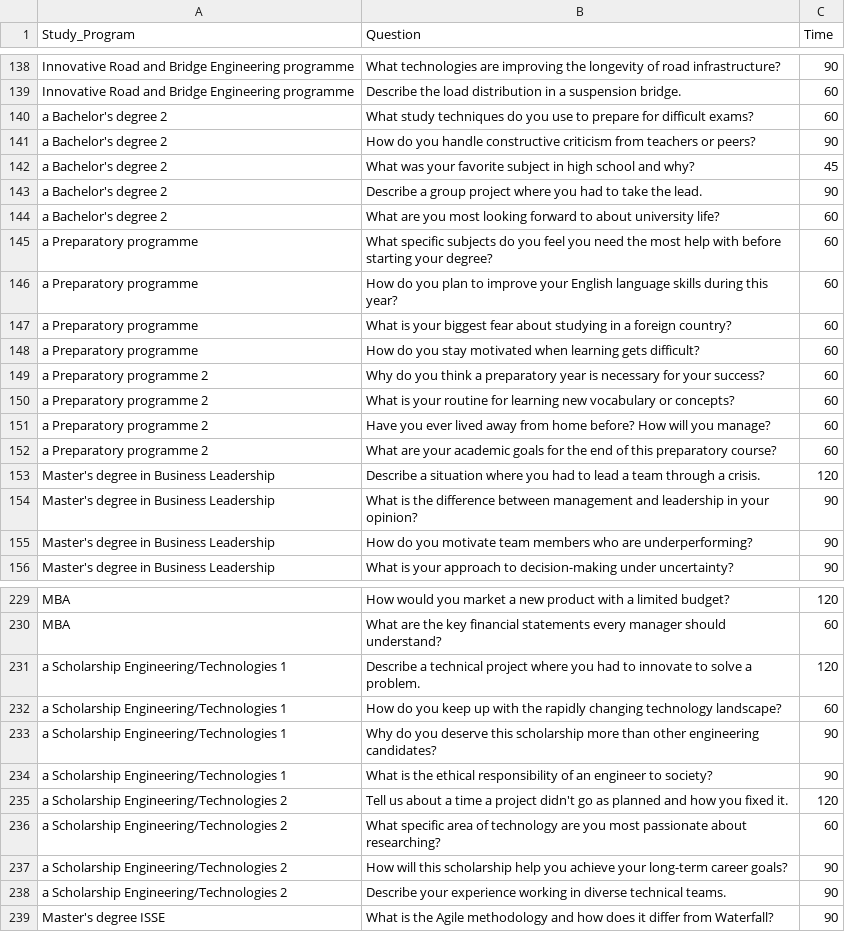
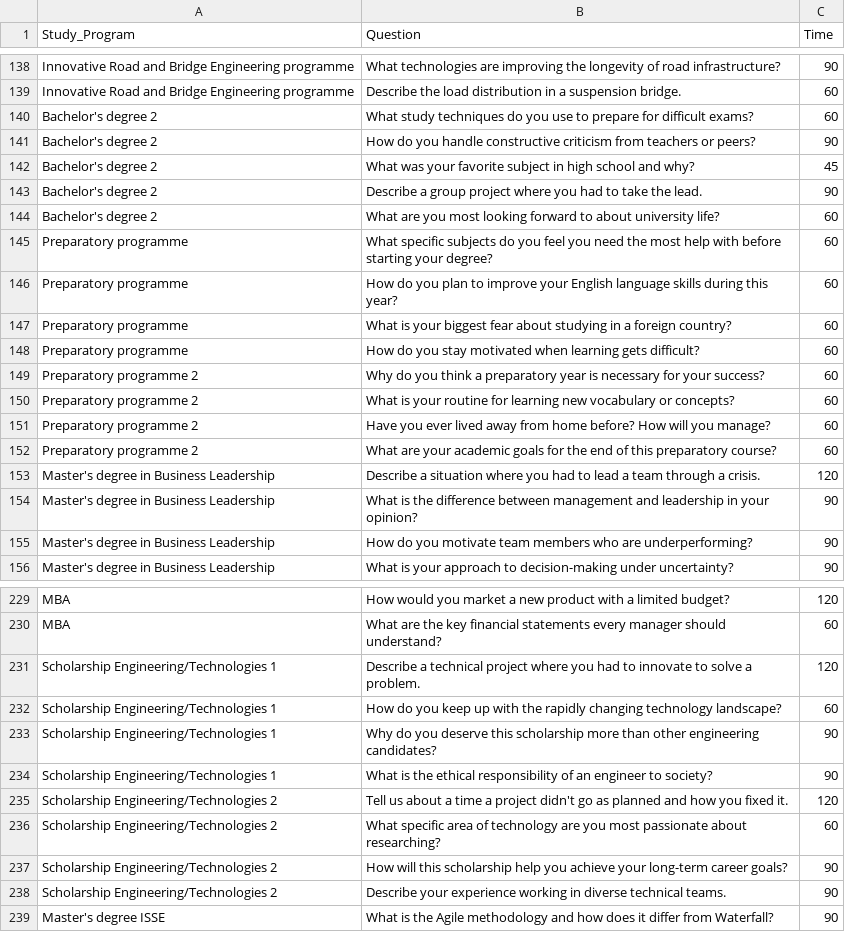
Before and after one commit to fair-vid/fair-vid-synthetic-data, a TSV file: interview_questionnaires/interview_questions_v1.tsv, drawn as a sheet; only a part is shown, gaps mark what is left out; the diff covers the shown part only.

```diff
--- a/interview_questionnaires/interview_questions_v1.tsv
+++ b/interview_questionnaires/interview_questions_v1.tsv
@@ -139,15 +139,15 @@ Innovative Road and Bridge Engineering programme	What technologies are improving
 Innovative Road and Bridge Engineering programme	Describe the load distribution in a suspension bridge.	60
-a Bachelor's degree 2	What study techniques do you use to prepare for difficult exams?	60
-a Bachelor's degree 2	How do you handle constructive criticism from teachers or peers?	90
-a Bachelor's degree 2	What was your favorite subject in high school and why?	45
-a Bachelor's degree 2	Describe a group project where you had to take the lead.	90
-a Bachelor's degree 2	What are you most looking forward to about university life?	60
-a Preparatory programme 	What specific subjects do you feel you need the most help with before starting your degree?	60
-a Preparatory programme 	How do you plan to improve your English language skills during this year?	60
-a Preparatory programme 	What is your biggest fear about studying in a foreign country?	60
-a Preparatory programme 	How do you stay motivated when learning gets difficult?	60
-a Preparatory programme 2	Why do you think a preparatory year is necessary for your success?	60
-a Preparatory programme 2	What is your routine for learning new vocabulary or concepts?	60
-a Preparatory programme 2	Have you ever lived away from home before? How will you manage?	60
-a Preparatory programme 2	What are your academic goals for the end of this preparatory course?	60
+Bachelor's degree 2	What study techniques do you use to prepare for difficult exams?	60
+Bachelor's degree 2	How do you handle constructive criticism from teachers or peers?	90
+Bachelor's degree 2	What was your favorite subject in high school and why?	45
+Bachelor's degree 2	Describe a group project where you had to take the lead.	90
+Bachelor's degree 2	What are you most looking forward to about university life?	60
+Preparatory programme 	What specific subjects do you feel you need the most help with before starting your degree?	60
+Preparatory programme 	How do you plan to improve your English language skills during this year?	60
+Preparatory programme 	What is your biggest fear about studying in a foreign country?	60
+Preparatory programme 	How do you stay motivated when learning gets difficult?	60
+Preparatory programme 2	Why do you think a preparatory year is necessary for your success?	60
+Preparatory programme 2	What is your routine for learning new vocabulary or concepts?	60
+Preparatory programme 2	Have you ever lived away from home before? How will you manage?	60
+Preparatory programme 2	What are your academic goals for the end of this preparatory course?	60
 Master's degree in Business Leadership	Describe a situation where you had to lead a team through a crisis.	120
@@ -230,10 +230,10 @@ MBA	How would you market a new product with a limited budget?	120
 MBA	What are the key financial statements every manager should understand?	60
-a Scholarship Engineering/Technologies 1	Describe a technical project where you had to innovate to solve a problem.	120
-a Scholarship Engineering/Technologies 1	How do you keep up with the rapidly changing technology landscape?	60
-a Scholarship Engineering/Technologies 1	Why do you deserve this scholarship more than other engineering candidates?	90
-a Scholarship Engineering/Technologies 1	What is the ethical responsibility of an engineer to society?	90
-a Scholarship Engineering/Technologies 2	Tell us about a time a project didn't go as planned and how you fixed it.	120
-a Scholarship Engineering/Technologies 2	What specific area of technology are you most passionate about researching?	60
-a Scholarship Engineering/Technologies 2	How will this scholarship help you achieve your long-term career goals?	90
-a Scholarship Engineering/Technologies 2	Describe your experience working in diverse technical teams.	90
+Scholarship Engineering/Technologies 1	Describe a technical project where you had to innovate to solve a problem.	120
+Scholarship Engineering/Technologies 1	How do you keep up with the rapidly changing technology landscape?	60
+Scholarship Engineering/Technologies 1	Why do you deserve this scholarship more than other engineering candidates?	90
+Scholarship Engineering/Technologies 1	What is the ethical responsibility of an engineer to society?	90
+Scholarship Engineering/Technologies 2	Tell us about a time a project didn't go as planned and how you fixed it.	120
+Scholarship Engineering/Technologies 2	What specific area of technology are you most passionate about researching?	60
+Scholarship Engineering/Technologies 2	How will this scholarship help you achieve your long-term career goals?	90
+Scholarship Engineering/Technologies 2	Describe your experience working in diverse technical teams.	90
 Master's degree ISSE	What is the Agile methodology and how does it differ from Waterfall?	90
```
Also changed, not shown: 10 edited cells elsewhere in this file.
